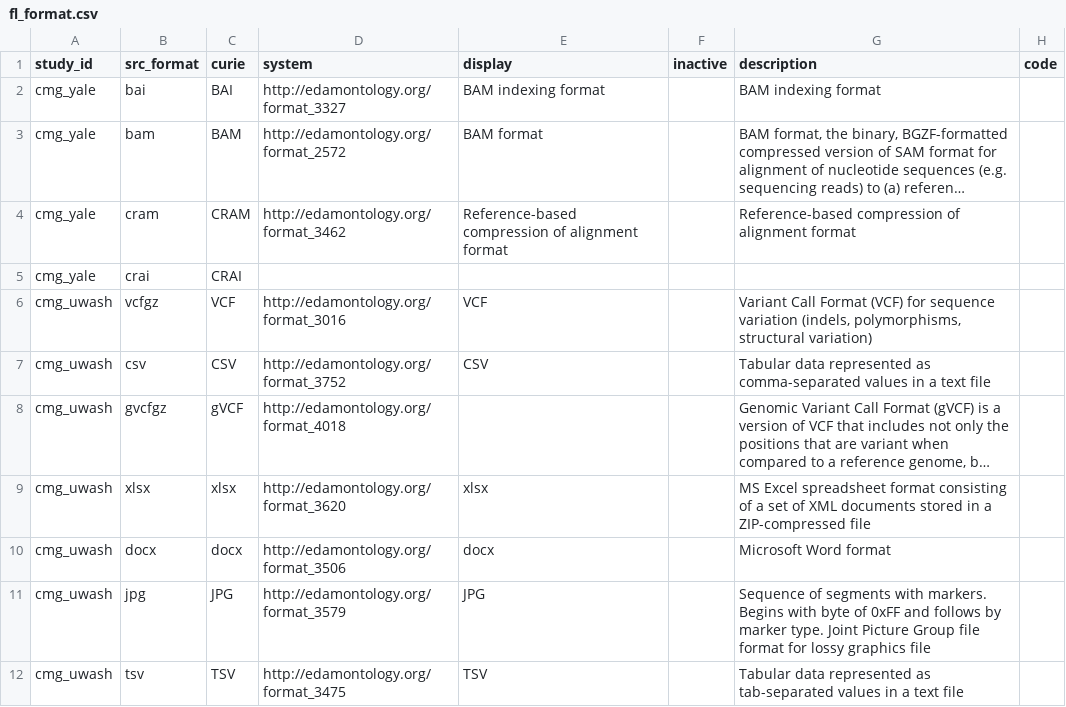
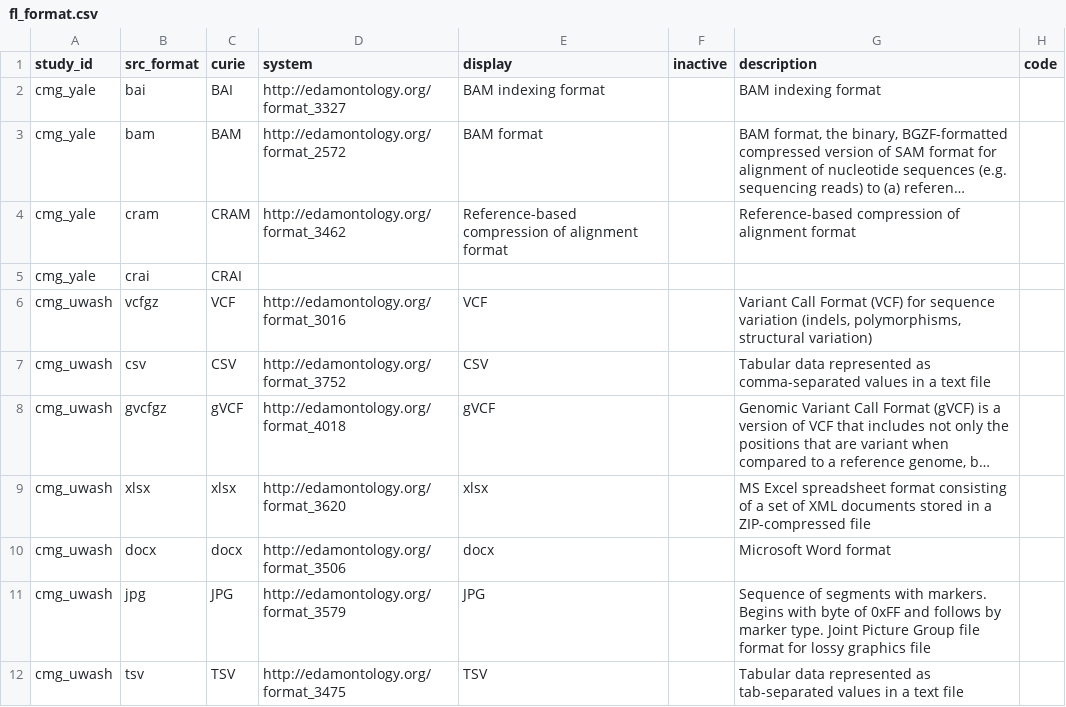
Before and after one commit to NIH-NCPI/anvil_dbt_project, a CSV file: seeds/value_sets/fl_format.csv, drawn as a sheet; long unchanged cells end in …; the diff names each change by its address in the sheet, - before the commit and + after, or states it on an @@ line.

Commit message:
Update fl_format.csv

```diff
--- a/seeds/value_sets/fl_format.csv
+++ b/seeds/value_sets/fl_format.csv
-E8 (display): (empty)
+E8 (display): gVCF
```
